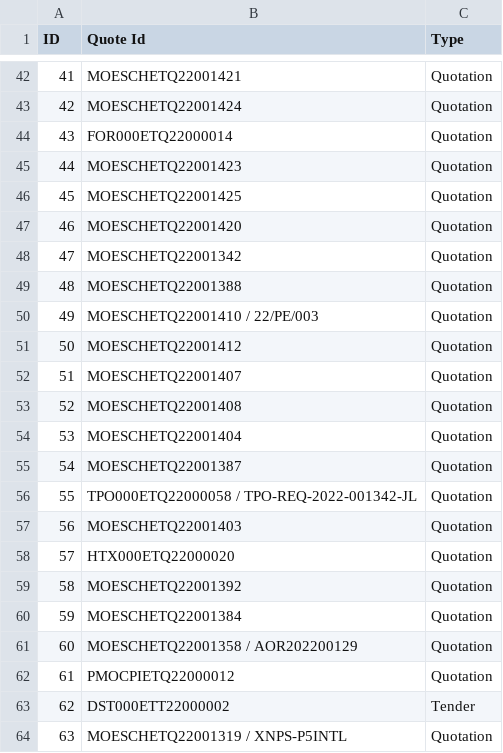
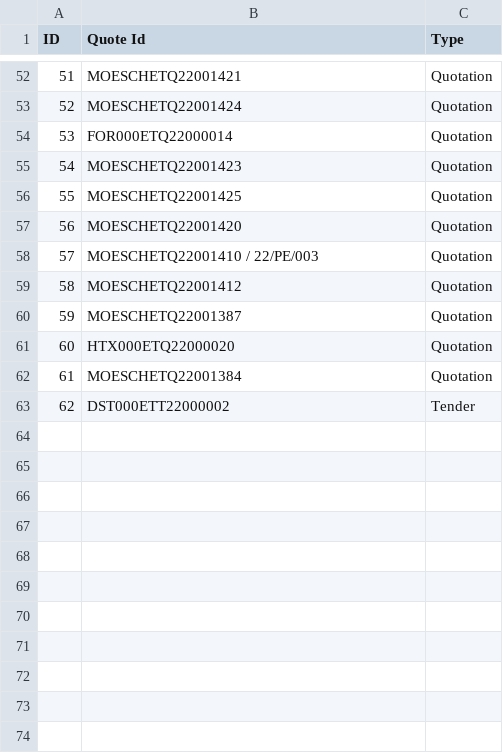
Before and after one commit to lambda100/sct9-diamond-proj1, a CSV file: output csv/tenderid.csv, drawn as a sheet; only a part is shown, gaps mark what is left out; removed rows and columns are numbered as before the commit, all else as after; the diff covers the shown part only; the diff names each change by its address in the sheet, - before the commit and + after, or states it on an @@ line.

Commit message:
update tenderid

```diff
--- a/output csv/tenderid.csv
+++ b/output csv/tenderid.csv
@@ column A (ID) renumbered between rows 12 and 62 @@
-row 48: 47 | MOESCHETQ22001342 | Quotation
-row 49: 48 | MOESCHETQ22001388 | Quotation
-row 52: 51 | MOESCHETQ22001407 | Quotation
-row 53: 52 | MOESCHETQ22001408 | Quotation
-row 54: 53 | MOESCHETQ22001404 | Quotation
-row 56: 55 | TPO000ETQ22000058 / TPO-REQ-2022-001342-JL | Quotation
-row 57: 56 | MOESCHETQ22001403 | Quotation
-row 59: 58 | MOESCHETQ22001392 | Quotation
-row 61: 60 | MOESCHETQ22001358 / AOR202200129 | Quotation
-row 62: 61 | PMOCPIETQ22000012 | Quotation
-row 64: 63 | MOESCHETQ22001319 / XNPS-P5INTL | Quotation
```
Also changed, not shown: 10 added rows elsewhere in this file, 3 other files.
